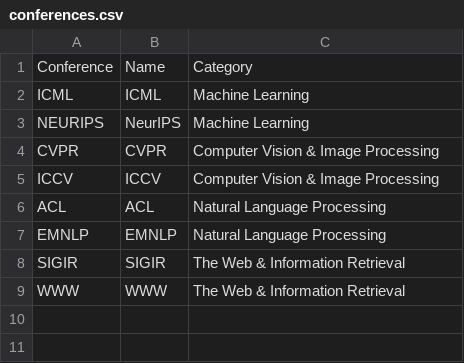
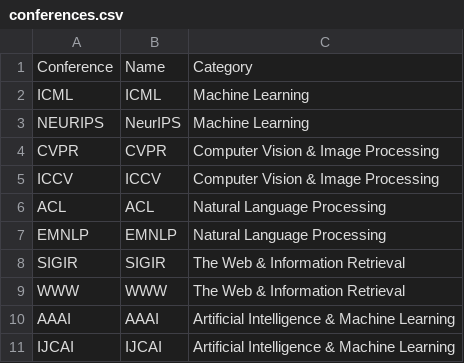
Before and after one commit to AI-Research-Impact-Ranking/ImpactRankings, a CSV file: data/conferences.csv, drawn as a sheet; the diff names each change by its address in the sheet, - before the commit and + after, or states it on an @@ line.

Commit message:
Add AAAI and IJCAI 2019-2026 to the rankings
24,020 new papers; 654 schools and 2,593 companies, 57 conference-year
groups. Affiliation verification now covers 47,588 first pages. Adds the
Artificial Intelligence field to the conference filter and seven country
flags.

```diff
--- a/data/conferences.csv
+++ b/data/conferences.csv
+row 10: AAAI | AAAI | Artificial Intelligence & Machine Learning
+row 11: IJCAI | IJCAI | Artificial Intelligence & Machine Learning
```
Also changed, not shown: 7 other files.
